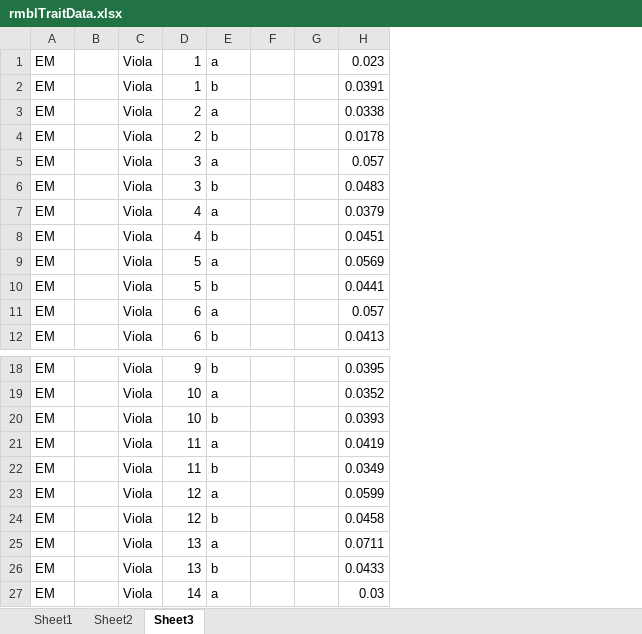
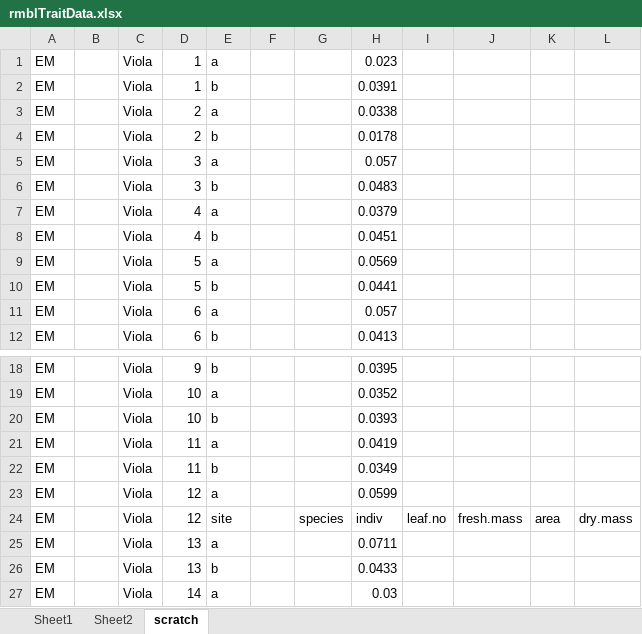
Before and after one commit to DeirdreLoughnan/Treetraits, an Excel workbook: data/rmblTraitData.xlsx, sheet scratch, drawn as a sheet; only a part is shown, gaps mark what is left out; values as stored, in another font and other column widths than the file's, no borders; removed rows and columns are numbered as before the commit, all else as after; the diff names each change by its address in the sheet, - before the commit and + after, or states it on an @@ line.

```diff
--- a/data/rmblTraitData.xlsx (sheet scratch)
+++ b/data/rmblTraitData.xlsx (sheet scratch)
-sheet tab: Sheet3
+sheet tab: scratch
-column G, empty
+column G, row 24: species
+column I, row 24: leaf.no
+column J, row 24: fresh.mass
+column K, row 24: area
+column L, row 24: dry.mass
-E24: b
+E24: site
-H24: 0.0458
+H24: indiv
```
Also changed, not shown: sheet Sheet2, sheet Sheet1, 2 other files.
